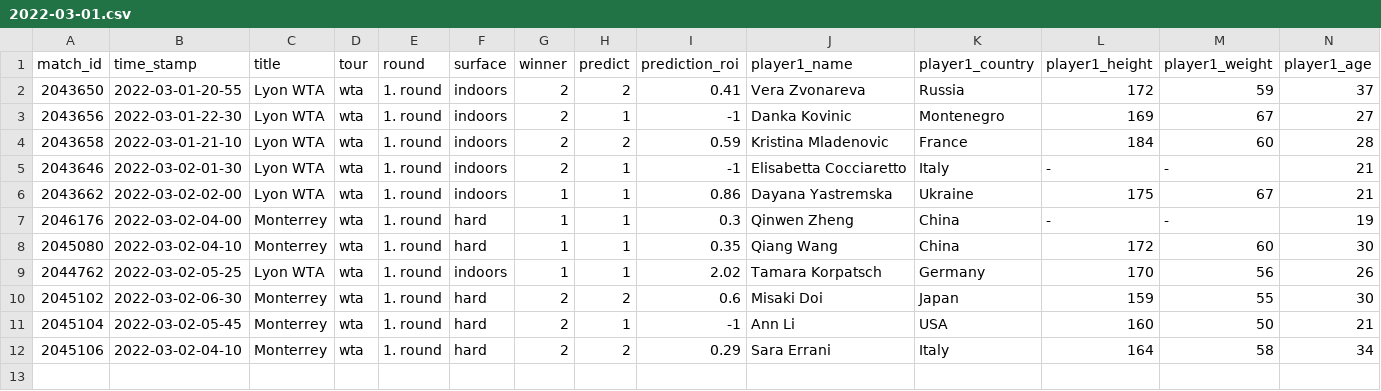
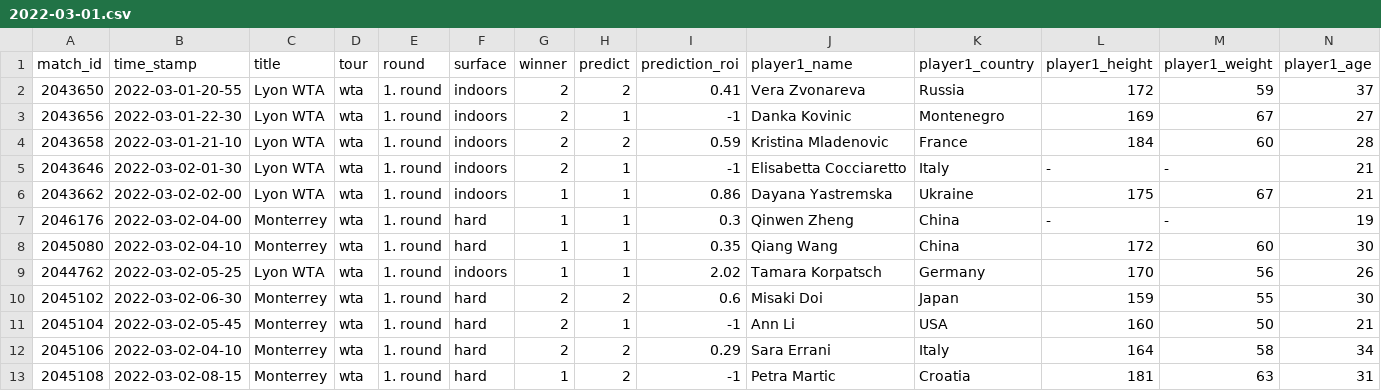
Before and after one commit to ebijun1007/tennis_major_tour_scraper, a CSV file: data/2022-03-01.csv, drawn as a sheet; only a part is shown; rows hold the shown columns only; the diff names each change by its address in the sheet, - before the commit and + after, or states it on an @@ line.

```diff
--- a/data/2022-03-01.csv
+++ b/data/2022-03-01.csv
+row 13: 2045108 | 2022-03-02-08-15 | Monterrey | wta | 1. round | hard | 1 | 2 | -1 | Petra Martic | Croatia | 181 | 63 | 31
```
Also changed, not shown: data/next_48_hours_match.csv, merged.csv, 8 other files.
